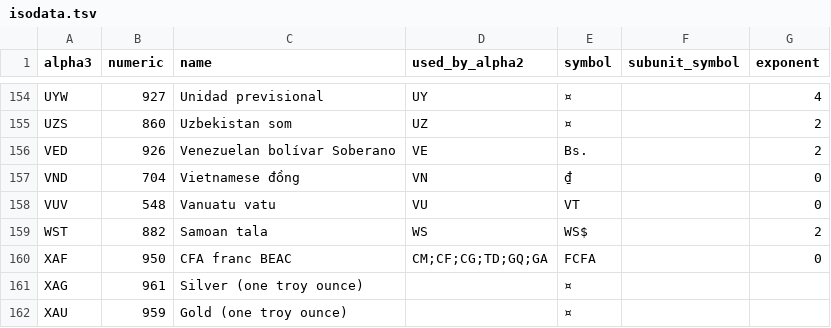
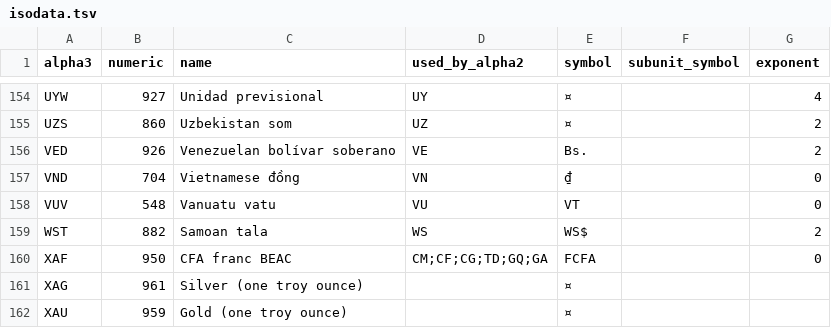
Before and after one commit to zbrox/iso_currency, a TSV file: isodata.tsv, drawn as a sheet; only a part is shown, gaps mark what is left out.

Commit message:
lowercase commodity name for consistency

```diff
--- a/isodata.tsv
+++ b/isodata.tsv
@@ -155,3 +155,3 @@ UYW	927	Unidad previsional	UY	¤		4
 UZS	860	Uzbekistan som	UZ	¤		2
-VED	926	Venezuelan bolívar Soberano	VE	Bs.		2
+VED	926	Venezuelan bolívar soberano	VE	Bs.		2
 VND	704	Vietnamese đồng	VN	₫		0
```
